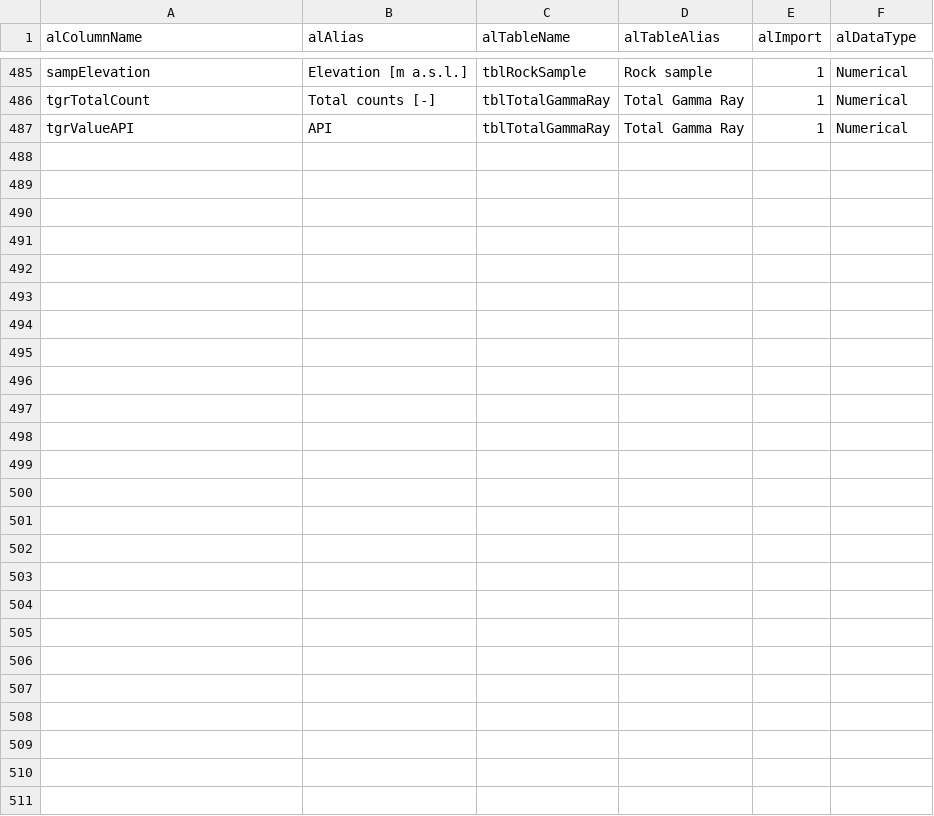
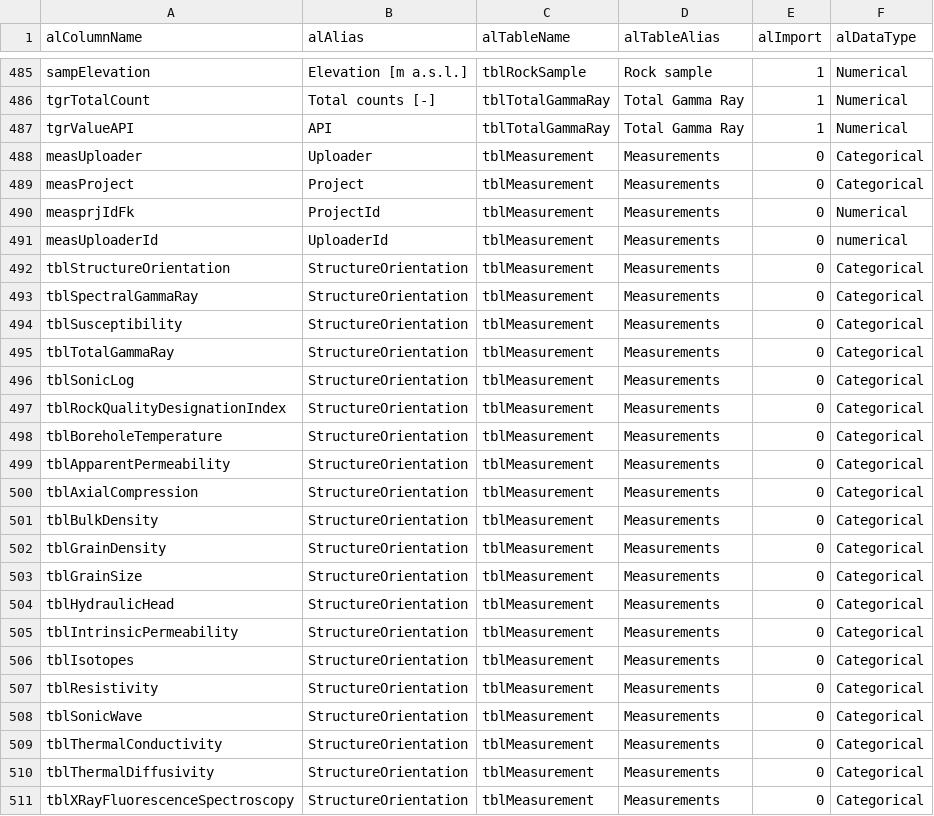
Before and after one commit to ApirsAL/GeoReVi, a CSV file: src/GeoReVi/Media/Data/Alias.csv, drawn as a sheet; only a part is shown, gaps mark what is left out.

Commit message:
[Adapted View] Adapted the field and lab measurements view

```diff
--- a/src/GeoReVi/Media/Data/Alias.csv
+++ b/src/GeoReVi/Media/Data/Alias.csv
@@ -487 +487,25 @@ tgrTotalCount,Total counts [-],tblTotalGammaRay,Total Gamma Ray,1,Numerical
 tgrValueAPI,API,tblTotalGammaRay,Total Gamma Ray,1,Numerical
+measUploader,Uploader,tblMeasurement,Measurements,0,Categorical
+measProject,Project,tblMeasurement,Measurements,0,Categorical
+measprjIdFk,ProjectId,tblMeasurement,Measurements,0,Numerical
+measUploaderId,UploaderId,tblMeasurement,Measurements,0,numerical
+tblStructureOrientation,StructureOrientation,tblMeasurement,Measurements,0,Categorical
+tblSpectralGammaRay,StructureOrientation,tblMeasurement,Measurements,0,Categorical
+tblSusceptibility,StructureOrientation,tblMeasurement,Measurements,0,Categorical
+tblTotalGammaRay,StructureOrientation,tblMeasurement,Measurements,0,Categorical
+tblSonicLog,StructureOrientation,tblMeasurement,Measurements,0,Categorical
+tblRockQualityDesignationIndex,StructureOrientation,tblMeasurement,Measurements,0,Categorical
+tblBoreholeTemperature,StructureOrientation,tblMeasurement,Measurements,0,Categorical
+tblApparentPermeability,StructureOrientation,tblMeasurement,Measurements,0,Categorical
+tblAxialCompression,StructureOrientation,tblMeasurement,Measurements,0,Categorical
+tblBulkDensity,StructureOrientation,tblMeasurement,Measurements,0,Categorical
+tblGrainDensity,StructureOrientation,tblMeasurement,Measurements,0,Categorical
+tblGrainSize,StructureOrientation,tblMeasurement,Measurements,0,Categorical
+tblHydraulicHead,StructureOrientation,tblMeasurement,Measurements,0,Categorical
+tblIntrinsicPermeability,StructureOrientation,tblMeasurement,Measurements,0,Categorical
+tblIsotopes,StructureOrientation,tblMeasurement,Measurements,0,Categorical
+tblResistivity,StructureOrientation,tblMeasurement,Measurements,0,Categorical
+tblSonicWave,StructureOrientation,tblMeasurement,Measurements,0,Categorical
+tblThermalConductivity,StructureOrientation,tblMeasurement,Measurements,0,Categorical
+tblThermalDiffusivity,StructureOrientation,tblMeasurement,Measurements,0,Categorical
+tblXRayFluorescenceSpectroscopy,StructureOrientation,tblMeasurement,Measurements,0,Categorical
```
Also changed, not shown: 3 other files.
